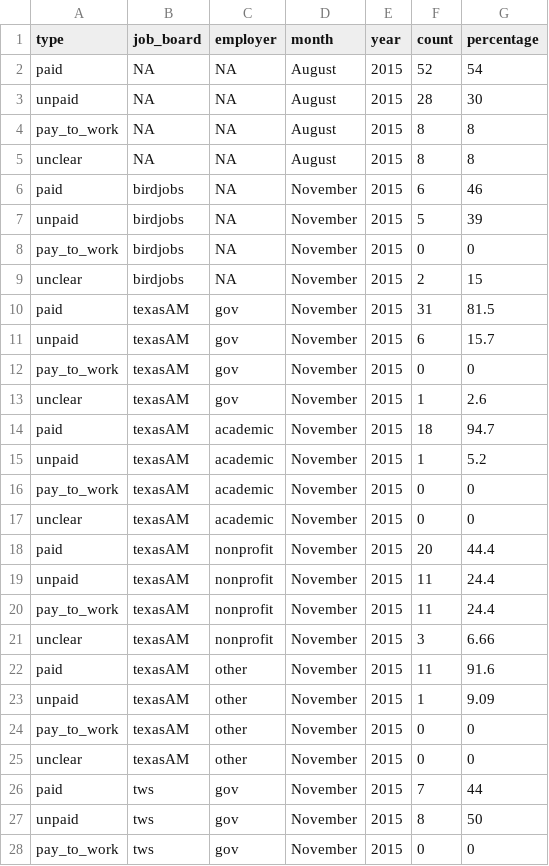
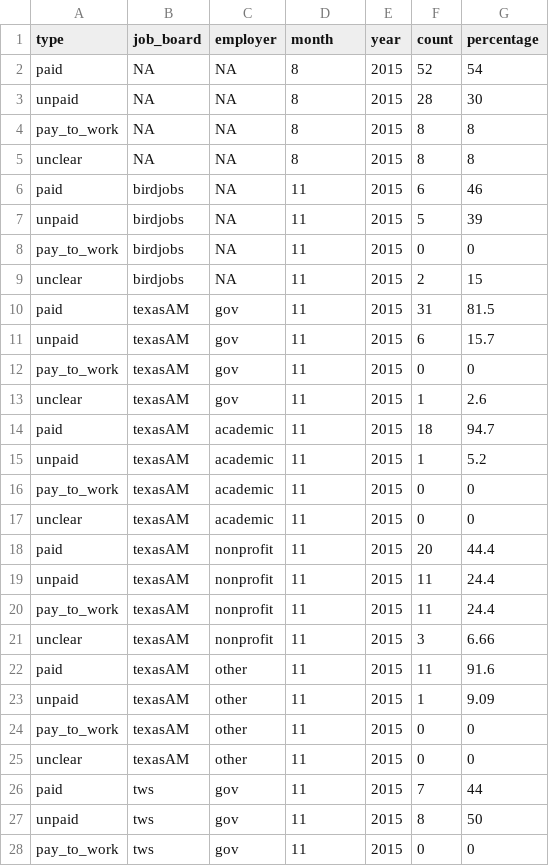
Before and after one commit to aurielfournier/unpaid_technicians, a CSV file: ongoing_collection.csv, drawn as a sheet; only a part is shown; the diff covers the shown part only.

```diff
--- a/ongoing_collection.csv
+++ b/ongoing_collection.csv
@@ -1,28 +1,28 @@
 type,job_board,employer,month,year,count,percentage
-paid,NA,NA,August,2015,52,54
-unpaid,NA,NA,August,2015,28,30
-pay_to_work,NA,NA,August,2015,8,8
-unclear,NA,NA,August,2015,8,8
-paid,birdjobs,NA,November,2015,6,46
-unpaid,birdjobs,NA,November,2015,5,39
-pay_to_work,birdjobs,NA,November,2015,0,0
-unclear,birdjobs,NA,November,2015,2,15
-paid,texasAM,gov,November,2015,31,81.5
-unpaid,texasAM,gov,November,2015,6,15.7
-pay_to_work,texasAM,gov,November,2015,0,0
-unclear,texasAM,gov,November,2015,1,2.6
-paid,texasAM,academic,November,2015,18,94.7
-unpaid,texasAM,academic,November,2015,1,5.2
-pay_to_work,texasAM,academic,November,2015,0,0
-unclear,texasAM,academic,November,2015,0,0
-paid,texasAM,nonprofit,November,2015,20,44.4
-unpaid,texasAM,nonprofit,November,2015,11,24.4
-pay_to_work,texasAM,nonprofit,November,2015,11,24.4
-unclear,texasAM,nonprofit,November,2015,3,6.66
-paid,texasAM,other,November,2015,11,91.6
-unpaid,texasAM,other,November,2015,1,9.09
-pay_to_work,texasAM,other,November,2015,0,0
-unclear,texasAM,other,November,2015,0,0
-paid,tws,gov,November,2015,7,44
-unpaid,tws,gov,November,2015,8,50
-pay_to_work,tws,gov,November,2015,0,0
+paid,NA,NA,8,2015,52,54
+unpaid,NA,NA,8,2015,28,30
+pay_to_work,NA,NA,8,2015,8,8
+unclear,NA,NA,8,2015,8,8
+paid,birdjobs,NA,11,2015,6,46
+unpaid,birdjobs,NA,11,2015,5,39
+pay_to_work,birdjobs,NA,11,2015,0,0
+unclear,birdjobs,NA,11,2015,2,15
+paid,texasAM,gov,11,2015,31,81.5
+unpaid,texasAM,gov,11,2015,6,15.7
+pay_to_work,texasAM,gov,11,2015,0,0
+unclear,texasAM,gov,11,2015,1,2.6
+paid,texasAM,academic,11,2015,18,94.7
+unpaid,texasAM,academic,11,2015,1,5.2
+pay_to_work,texasAM,academic,11,2015,0,0
+unclear,texasAM,academic,11,2015,0,0
+paid,texasAM,nonprofit,11,2015,20,44.4
+unpaid,texasAM,nonprofit,11,2015,11,24.4
+pay_to_work,texasAM,nonprofit,11,2015,11,24.4
+unclear,texasAM,nonprofit,11,2015,3,6.66
+paid,texasAM,other,11,2015,11,91.6
+unpaid,texasAM,other,11,2015,1,9.09
+pay_to_work,texasAM,other,11,2015,0,0
+unclear,texasAM,other,11,2015,0,0
+paid,tws,gov,11,2015,7,44
+unpaid,tws,gov,11,2015,8,50
+pay_to_work,tws,gov,11,2015,0,0
```
Also changed, not shown: 16 added rows and 29 edited cells elsewhere in this file, 4 other files.
